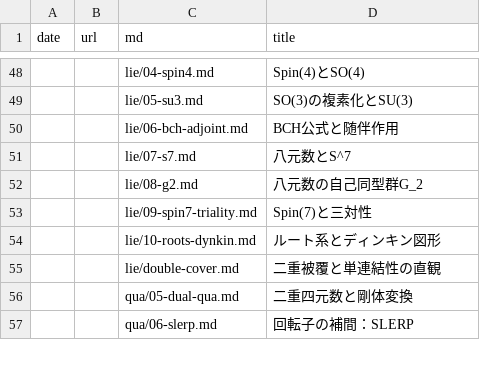
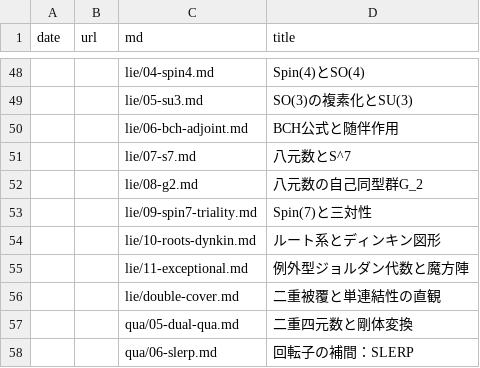
Before and after one commit to 7shi/hypercomplex, a TSV file: articles.tsv, drawn as a sheet; only a part is shown, gaps mark what is left out; the diff names each change by its address in the sheet, - before the commit and + after, or states it on an @@ line.

Commit message:
lie: 例外型ジョルダン代数と魔方陣の記事(11-exceptional)を追加

```diff
--- a/articles.tsv
+++ b/articles.tsv
+row 55:  |  | lie/11-exceptional.md | 例外型ジョルダン代数と魔方陣
```
Also changed, not shown: md.tsv, slugs.tsv, 5 other files.
